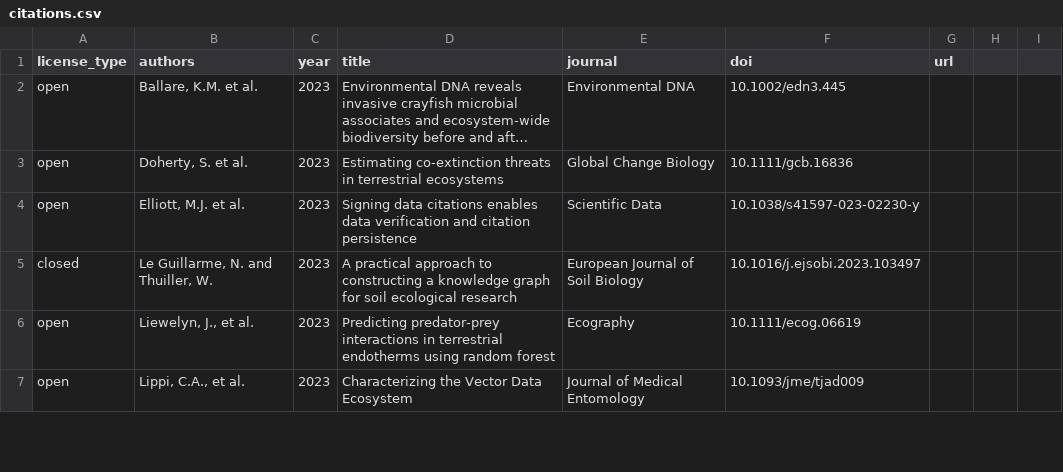
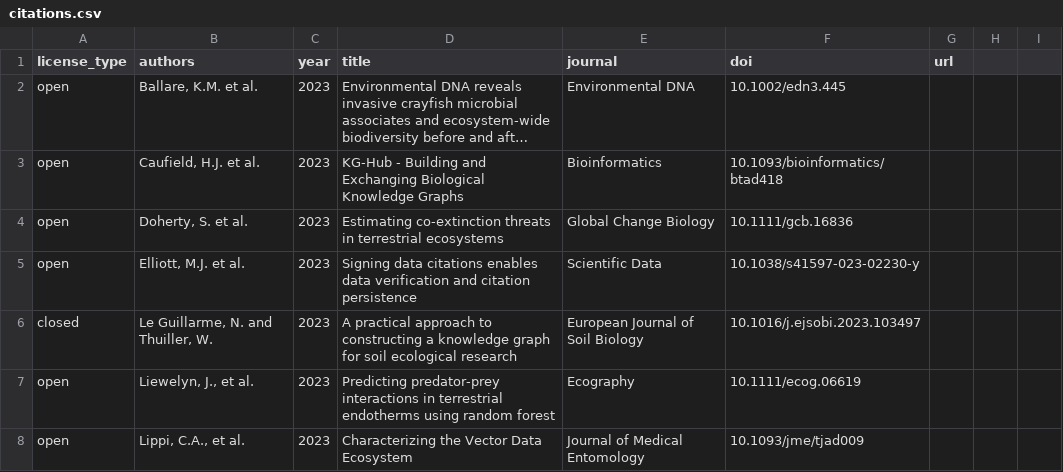
Before and after one commit to globalbioticinteractions/globalbioticinteractions.github.io, a CSV file: _data/citations.csv, drawn as a sheet; only a part is shown; long unchanged cells end in …; the diff names each change by its address in the sheet, - before the commit and + after, or states it on an @@ line.

Commit message:
add citation

```diff
--- a/_data/citations.csv
+++ b/_data/citations.csv
+row 3: open | Caufield, H.J. et al. | 2023 | KG-Hub - Building and Exchanging Biological Knowledge Graphs | Bioinformatics | 10.1093/bioinformatics/btad418
```
